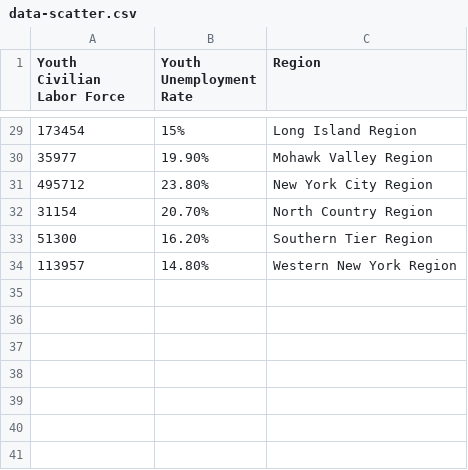
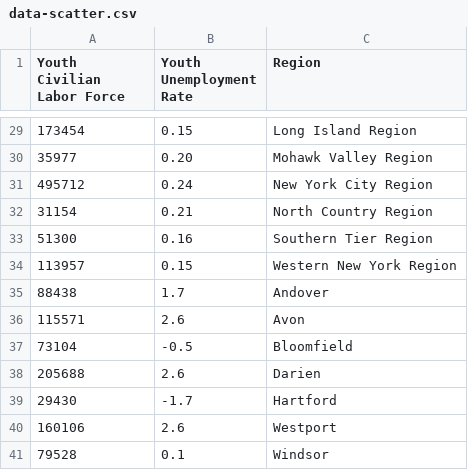
Before and after one commit to yuccafrita/highcharts-scatter-csv, a CSV file: data-scatter.csv, drawn as a sheet; only a part is shown, gaps mark what is left out; the diff covers the shown part only.

```diff
--- a/data-scatter.csv
+++ b/data-scatter.csv
@@ -29,6 +29,13 @@ Youth Civilian Labor Force,Youth Unemployment Rate,Region
-173454,15%,Long Island Region
-35977,19.90%,Mohawk Valley Region
-495712,23.80%,New York City Region
-31154,20.70%,North Country Region
-51300,16.20%,Southern Tier Region
-113957,14.80%,Western New York Region
+173454,0.15,Long Island Region
+35977,0.20,Mohawk Valley Region
+495712,0.24,New York City Region
+31154,0.21,North Country Region
+51300,0.16,Southern Tier Region
+113957,0.15,Western New York Region
+88438,1.7,Andover
+115571,2.6,Avon
+73104,-0.5,Bloomfield
+205688,2.6,Darien
+29430,-1.7,Hartford
+160106,2.6,Westport
+79528,0.1,Windsor
```
Also changed, not shown: 27 edited cells elsewhere in this file.
